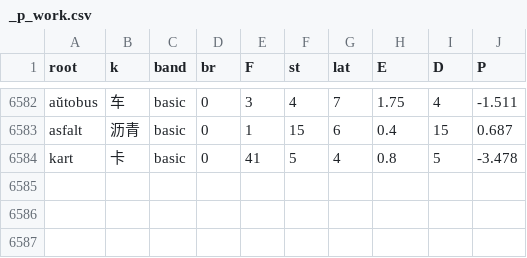
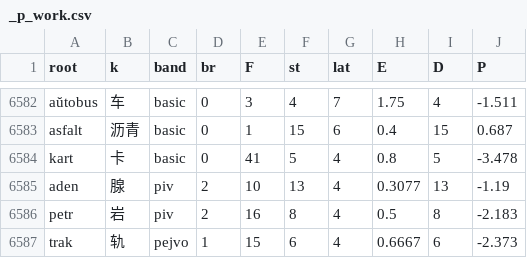
Before and after one commit to Takatakatake/kanji_assign, a CSV file: _p_work.csv, drawn as a sheet; only a part is shown, gaps mark what is left out; the diff names each change by its address in the sheet, - before the commit and + after, or states it on an @@ line.

```diff
--- a/_p_work.csv
+++ b/_p_work.csv
+row 6585: aden | 腺 | piv | 2 | 10 | 13 | 4 | 0.3077 | 13 | -1.19
+row 6586: petr | 岩 | piv | 2 | 16 | 8 | 4 | 0.5 | 8 | -2.183
+row 6587: trak | 轨 | pejvo | 1 | 15 | 6 | 4 | 0.6667 | 6 | -2.373
```
Also changed, not shown: _gas_identifier_out.csv, _gloss_override.tsv, 13 other files.
